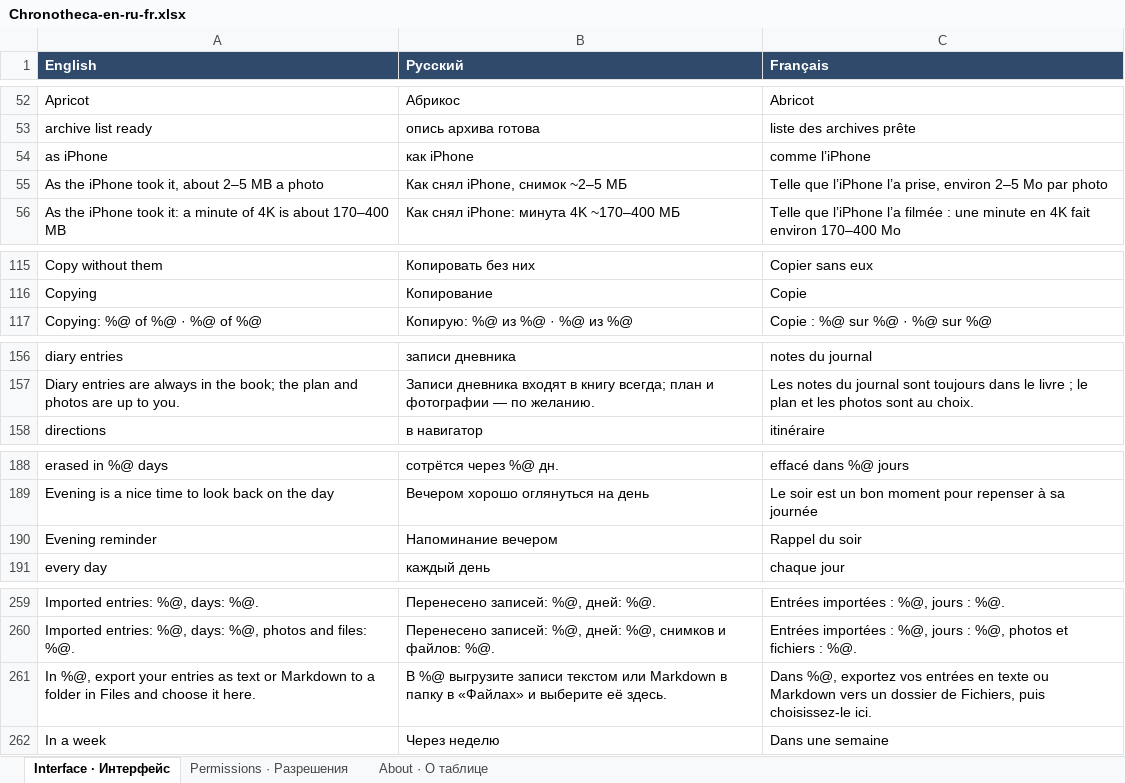
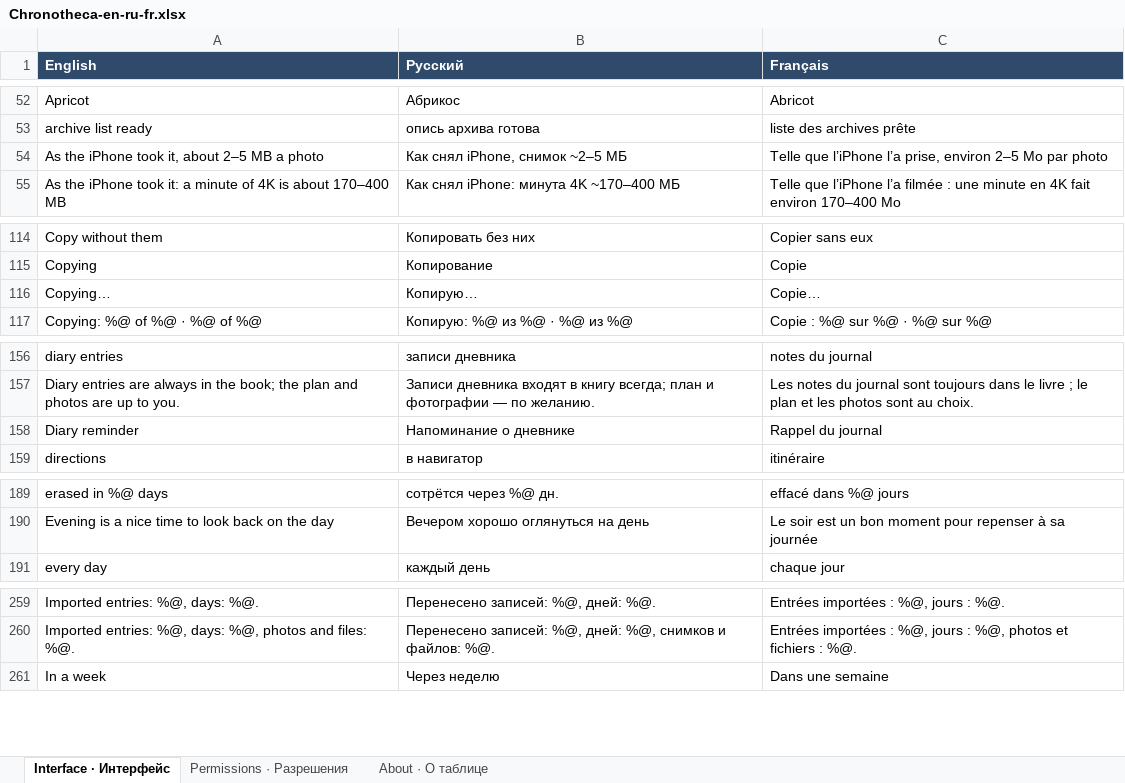
Before and after one commit to 7510393-sudo/georgii-app, an Excel workbook: docs/translations/Chronotheca-en-ru-fr.xlsx, sheet Interface · Интерфейс, drawn as a sheet; only a part is shown, gaps mark what is left out; values as stored, in another font and other column widths than the file's, no borders; removed rows and columns are numbered as before the commit, all else as after; the diff covers the shown part only; the diff names each change by its address in the sheet, - before the commit and + after, or states it on an @@ line.

```diff
--- a/docs/translations/Chronotheca-en-ru-fr.xlsx (sheet Interface · Интерфейс)
+++ b/docs/translations/Chronotheca-en-ru-fr.xlsx (sheet Interface · Интерфейс)
-row 54: as iPhone | как iPhone | comme l’iPhone
+row 116: Copying… | Копирую… | Copie…
+row 158: Diary reminder | Напоминание о дневнике | Rappel du journal
-row 190: Evening reminder | Напоминание вечером | Rappel du soir
-row 261: In %@, export your entries as text or Markdown to a folder in Files and choose it here. | В %@ выгрузите записи текстом или Markdown в папку в «Файлах» и выберите её здесь. | Dans %@, exportez vos entrées en texte ou Markdown vers un dossier de Fichiers, puis choisissez-le ici.
```
Also changed, not shown: 5 added rows elsewhere in this sheet, sheet About · О таблице, docs/translations/Chronotheca-en-ru-de.xlsx, docs/translations/Chronotheca-en-ru-es.xlsx, 42 other files.
